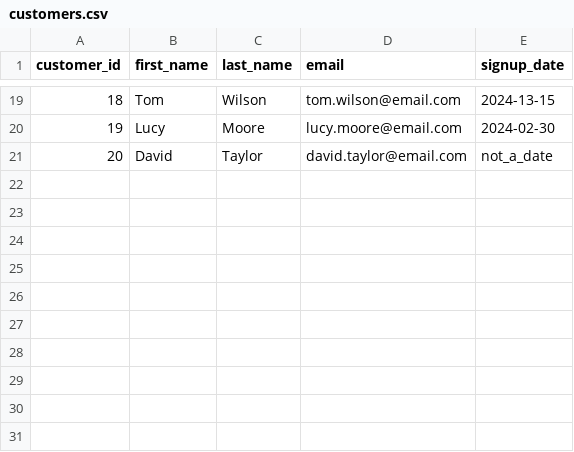
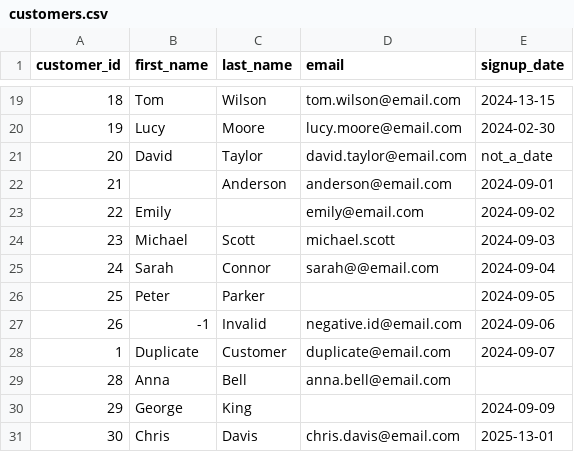
Before and after one commit to Zwriter/CSV-Data-Processor, a CSV file: data/raw/customers.csv, drawn as a sheet; only a part is shown, gaps mark what is left out; the diff names each change by its address in the sheet, - before the commit and + after, or states it on an @@ line.

```diff
--- a/data/raw/customers.csv
+++ b/data/raw/customers.csv
+row 22: 21 |  | Anderson | anderson@email.com | 2024-09-01
+row 23: 22 | Emily |  | emily@email.com | 2024-09-02
+row 24: 23 | Michael | Scott | michael.scott | 2024-09-03
+row 25: 24 | Sarah | Connor | sarah@@email.com | 2024-09-04
+row 26: 25 | Peter | Parker |  | 2024-09-05
+row 27: 26 | -1 | Invalid | negative.id@email.com | 2024-09-06
+row 28: 1 | Duplicate | Customer | duplicate@email.com | 2024-09-07
+row 29: 28 | Anna | Bell | anna.bell@email.com
+row 30: 29 | George | King |  | 2024-09-09
+row 31: 30 | Chris | Davis | chris.davis@email.com | 2025-13-01
```
Also changed, not shown: 4 other files.
